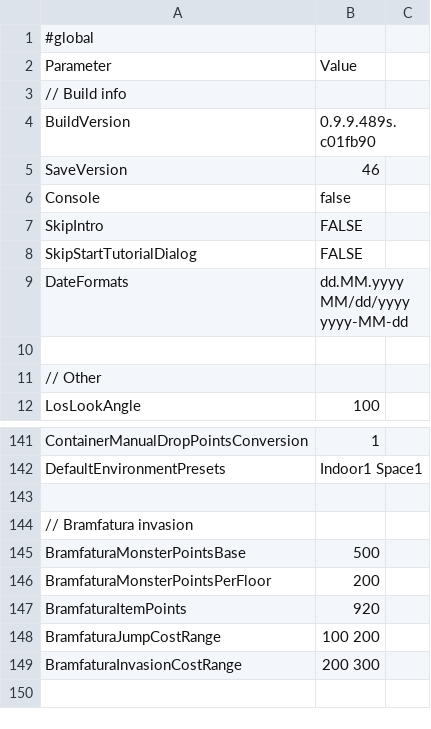
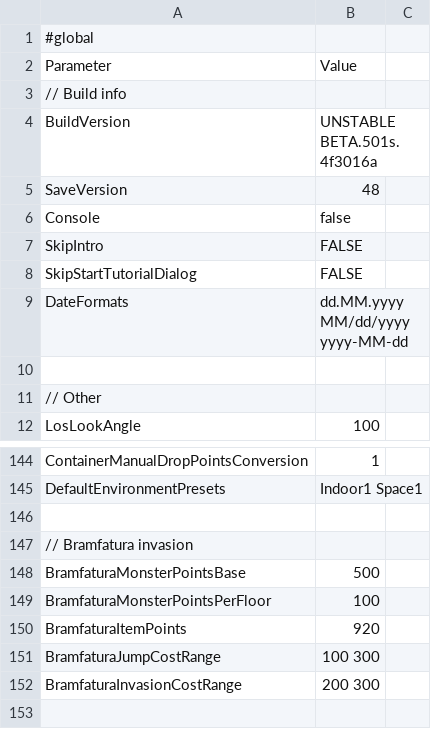
Before and after one commit to BadRyuner/qm_data, a TSV file: config_globals.tsv, drawn as a sheet; only a part is shown, gaps mark what is left out; the diff covers the shown part only.

```diff
--- a/config_globals.tsv
+++ b/config_globals.tsv
@@ -3,4 +3,4 @@ Parameter	Value
 // Build info		
-BuildVersion	0.9.9.489s.c01fb90
-SaveVersion	46	
+BuildVersion	UNSTABLE BETA.501s.4f3016a
+SaveVersion	48	
 Console	false
@@ -145,5 +148,5 @@ DefaultEnvironmentPresets	Indoor1 Space1
 BramfaturaMonsterPointsBase	500	
-BramfaturaMonsterPointsPerFloor	200	
+BramfaturaMonsterPointsPerFloor	100	
 BramfaturaItemPoints	920	
-BramfaturaJumpCostRange	100 200	
+BramfaturaJumpCostRange	100 300	
 BramfaturaInvasionCostRange	200 300	
```
Also changed, not shown: 4 added rows, 1 removed row and 21 edited cells elsewhere in this file, config_keybinding.tsv, config_magnum.tsv, 16 other files.
